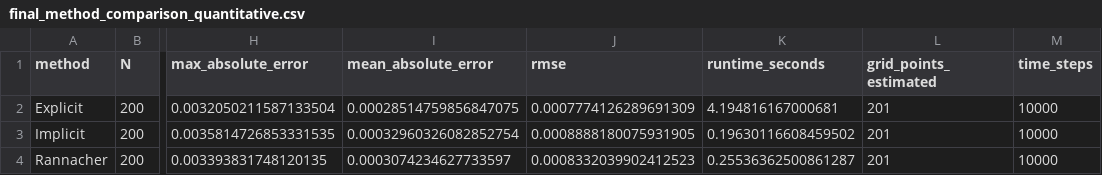
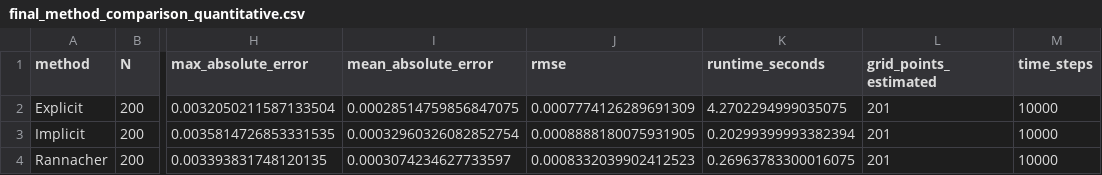
Before and after one commit to mariiaavdokhina/American-Option-Pricing-Numerical-Finite-Diff-Schemes-THESIS-, a CSV file: results/tables/final_method_comparison_quantitative.csv, drawn as a sheet; only a part is shown, gaps mark what is left out; the diff names each change by its address in the sheet, - before the commit and + after, or states it on an @@ line.

```diff
--- a/results/tables/final_method_comparison_quantitative.csv
+++ b/results/tables/final_method_comparison_quantitative.csv
-K2 (runtime_seconds): 4.194816167000681
+K2 (runtime_seconds): 4.2702294999035075
-K3 (runtime_seconds): 0.19630116608459502
+K3 (runtime_seconds): 0.20299399993382394
-K4 (runtime_seconds): 0.25536362500861287
+K4 (runtime_seconds): 0.26963783300016075
```
Also changed, not shown: results/tables/coarse_grid_diagnostic.csv, 53 other files.
